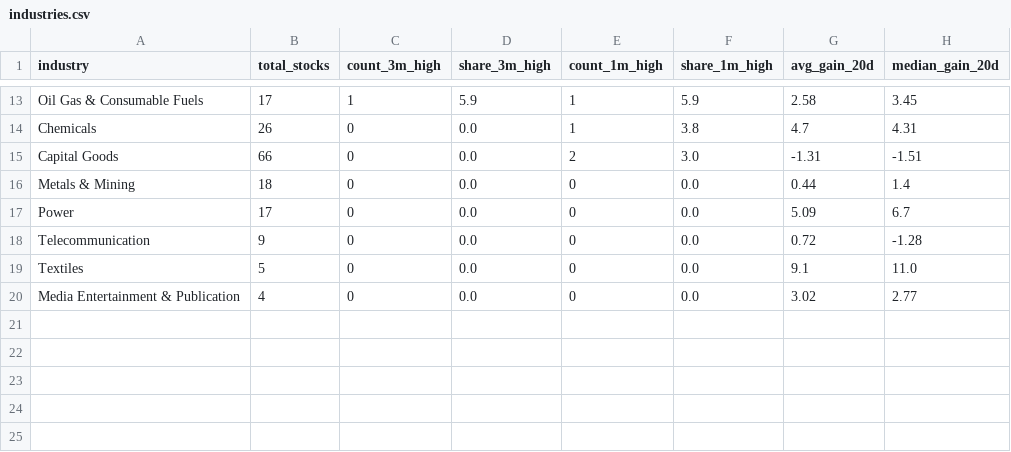
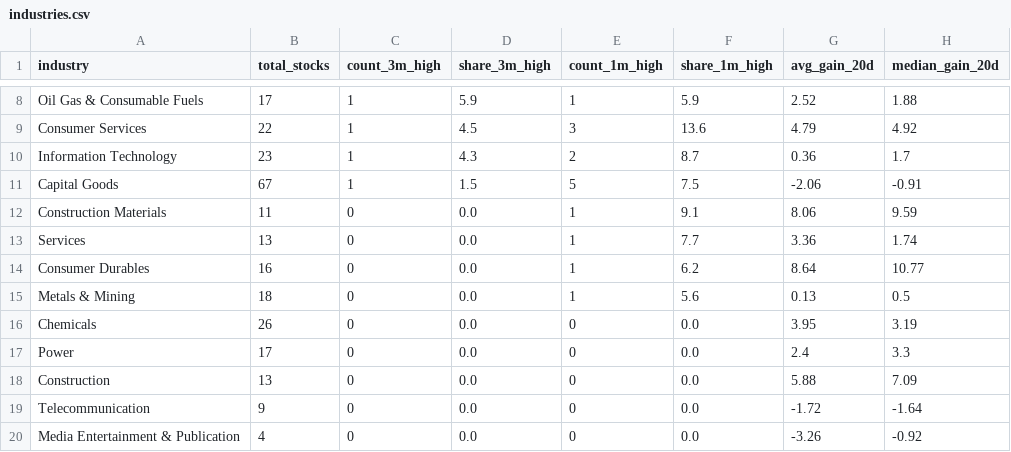
Before and after one commit to pnikam298-source/nse-breadth-ledger, a CSV file: public/data/industries.csv, drawn as a sheet; only a part is shown, gaps mark what is left out; removed rows and columns are numbered as before the commit, all else as after; the diff covers the shown part only; the diff names each change by its address in the sheet, - before the commit and + after, or states it on an @@ line.

```diff
--- a/public/data/industries.csv
+++ b/public/data/industries.csv
-G8 (avg_gain_20d): 2.58
+G8 (avg_gain_20d): 2.52
-H8 (median_gain_20d): 3.45
+H8 (median_gain_20d): 1.88
-row 14: Chemicals | 26 | 0 | 0.0 | 1 | 3.8 | 4.7 | 4.31
+row 9: Consumer Services | 22 | 1 | 4.5 | 3 | 13.6 | 4.79 | 4.92
+row 10: Information Technology | 23 | 1 | 4.3 | 2 | 8.7 | 0.36 | 1.7
-B11 (total_stocks): 66
+B11 (total_stocks): 67
-C11 (count_3m_high): 0
+C11 (count_3m_high): 1
-D11 (share_3m_high): 0.0
+D11 (share_3m_high): 1.5
-E11 (count_1m_high): 2
+E11 (count_1m_high): 5
-F11 (share_1m_high): 3.0
+F11 (share_1m_high): 7.5
-G11 (avg_gain_20d): -1.31
+G11 (avg_gain_20d): -2.06
-H11 (median_gain_20d): -1.51
+H11 (median_gain_20d): -0.91
+row 12: Construction Materials | 11 | 0 | 0.0 | 1 | 9.1 | 8.06 | 9.59
+row 13: Services | 13 | 0 | 0.0 | 1 | 7.7 | 3.36 | 1.74
+row 14: Consumer Durables | 16 | 0 | 0.0 | 1 | 6.2 | 8.64 | 10.77
-E15 (count_1m_high): 0
+E15 (count_1m_high): 1
-F15 (share_1m_high): 0.0
+F15 (share_1m_high): 5.6
-G15 (avg_gain_20d): 0.44
+G15 (avg_gain_20d): 0.13
-H15 (median_gain_20d): 1.4
+H15 (median_gain_20d): 0.5
+row 16: Chemicals | 26 | 0 | 0.0 | 0 | 0.0 | 3.95 | 3.19
-G17 (avg_gain_20d): 5.09
+G17 (avg_gain_20d): 2.4
-H17 (median_gain_20d): 6.7
+H17 (median_gain_20d): 3.3
+row 18: Construction | 13 | 0 | 0.0 | 0 | 0.0 | 5.88 | 7.09
-G19 (avg_gain_20d): 0.72
+G19 (avg_gain_20d): -1.72
-H19 (median_gain_20d): -1.28
+H19 (median_gain_20d): -1.64
-row 19: Textiles | 5 | 0 | 0.0 | 0 | 0.0 | 9.1 | 11.0
-G20 (avg_gain_20d): 3.02
+G20 (avg_gain_20d): -3.26
-H20 (median_gain_20d): 2.77
+H20 (median_gain_20d): -0.92
```
Also changed, not shown: 2 added rows, 7 removed rows and 22 edited cells elsewhere in this file, public/data/lists/highs_52w.csv, public/data/sessions_10.csv, 16 other files.
